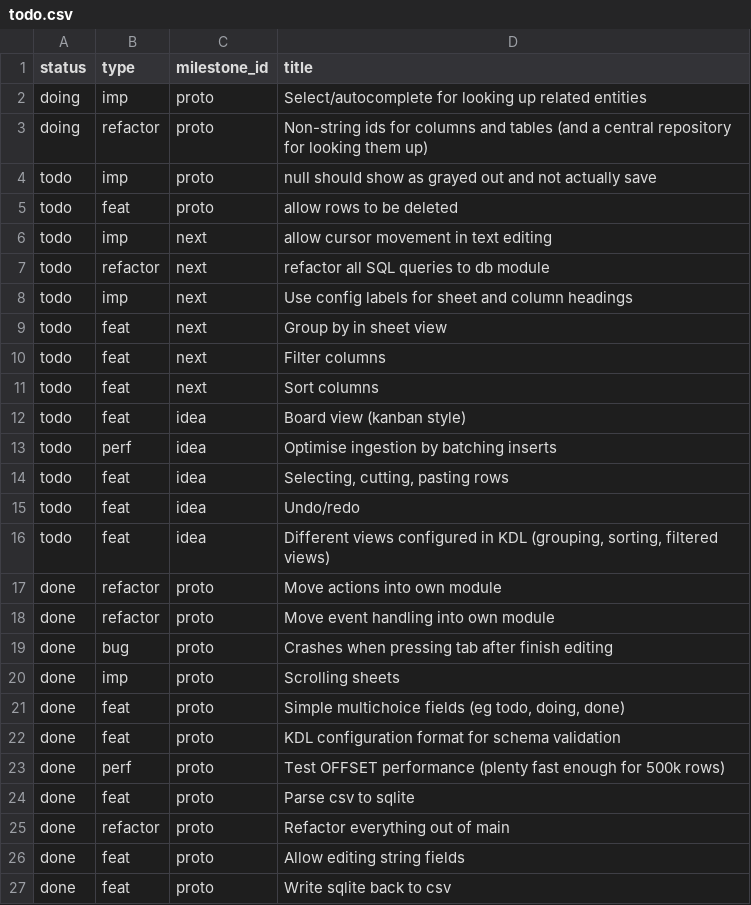
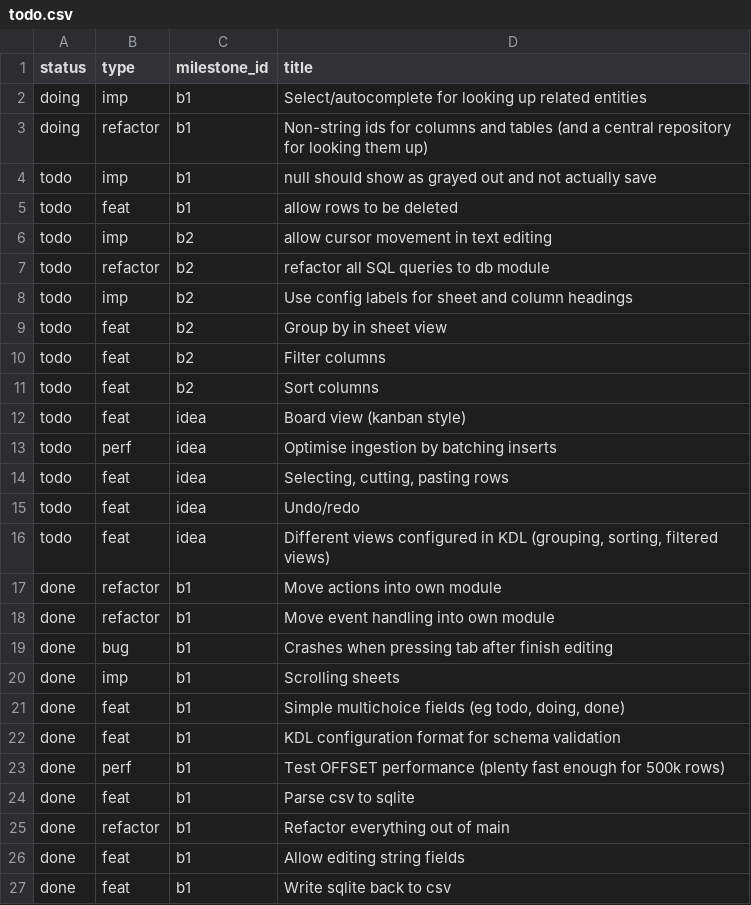
Before and after one commit to jordwest/flatlite, a CSV file: docs/todo.csv, drawn as a sheet.

Commit message:
organise milestones

```diff
--- a/docs/todo.csv
+++ b/docs/todo.csv
@@ -1,12 +1,12 @@
 status,type,milestone_id,title
-doing,imp,proto,Select/autocomplete for looking up related entities
-doing,refactor,proto,Non-string ids for columns and tables (and a central repository for looking them up)
-todo,imp,proto,null should show as grayed out and not actually save
-todo,feat,proto,allow rows to be deleted
-todo,imp,next,allow cursor movement in text editing
-todo,refactor,next,refactor all SQL queries to db module
-todo,imp,next,Use config labels for sheet and column headings
-todo,feat,next,Group by in sheet view
-todo,feat,next,Filter columns
-todo,feat,next,Sort columns
+doing,imp,b1,Select/autocomplete for looking up related entities
+doing,refactor,b1,Non-string ids for columns and tables (and a central repository for looking them up)
+todo,imp,b1,null should show as grayed out and not actually save
+todo,feat,b1,allow rows to be deleted
+todo,imp,b2,allow cursor movement in text editing
+todo,refactor,b2,refactor all SQL queries to db module
+todo,imp,b2,Use config labels for sheet and column headings
+todo,feat,b2,Group by in sheet view
+todo,feat,b2,Filter columns
+todo,feat,b2,Sort columns
 todo,feat,idea,Board view (kanban style)
@@ -16,12 +16,12 @@ todo,feat,idea,Undo/redo
 todo,feat,idea,"Different views configured in KDL (grouping, sorting, filtered views)"
-done,refactor,proto,Move actions into own module
-done,refactor,proto,Move event handling into own module
-done,bug,proto,Crashes when pressing tab after finish editing
-done,imp,proto,Scrolling sheets
-done,feat,proto,"Simple multichoice fields (eg todo, doing, done)"
-done,feat,proto,KDL configuration format for schema validation
-done,perf,proto,Test OFFSET performance (plenty fast enough for 500k rows)
-done,feat,proto,Parse csv to sqlite
-done,refactor,proto,Refactor everything out of main
-done,feat,proto,Allow editing string fields
-done,feat,proto,Write sqlite back to csv
+done,refactor,b1,Move actions into own module
+done,refactor,b1,Move event handling into own module
+done,bug,b1,Crashes when pressing tab after finish editing
+done,imp,b1,Scrolling sheets
+done,feat,b1,"Simple multichoice fields (eg todo, doing, done)"
+done,feat,b1,KDL configuration format for schema validation
+done,perf,b1,Test OFFSET performance (plenty fast enough for 500k rows)
+done,feat,b1,Parse csv to sqlite
+done,refactor,b1,Refactor everything out of main
+done,feat,b1,Allow editing string fields
+done,feat,b1,Write sqlite back to csv
```
Also changed, not shown: 2 other files.
